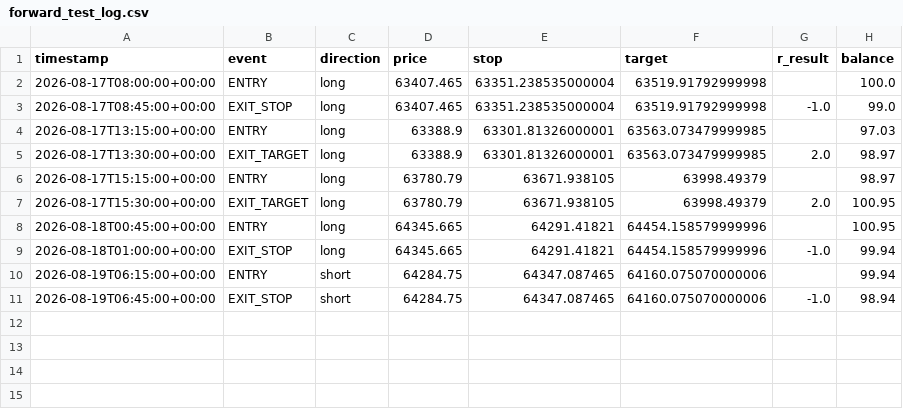
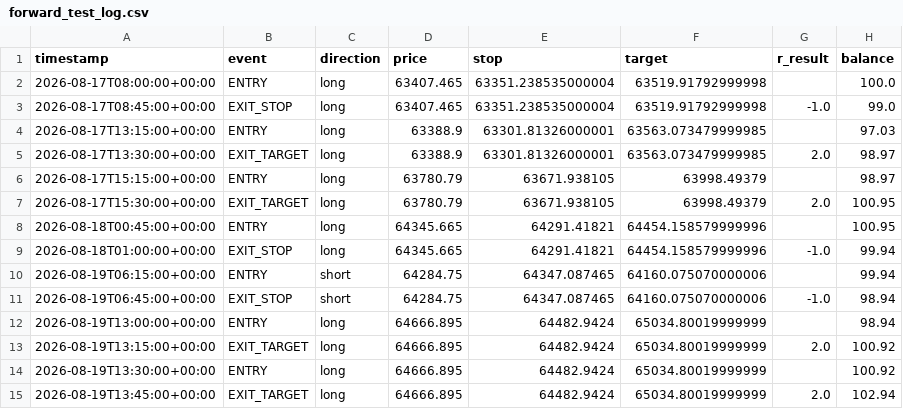
Before and after one commit to alir5za35ghp-sketch/My-btfccc-bot, a CSV file: forward_test_log.csv, drawn as a sheet; the diff names each change by its address in the sheet, - before the commit and + after, or states it on an @@ line.

```diff
--- a/forward_test_log.csv
+++ b/forward_test_log.csv
+row 12: 2026-08-19T13:00:00+00:00 | ENTRY | long | 64666.895 | 64482.9424 | 65034.80019999999 |  | 98.94
+row 13: 2026-08-19T13:15:00+00:00 | EXIT_TARGET | long | 64666.895 | 64482.9424 | 65034.80019999999 | 2.0 | 100.92
+row 14: 2026-08-19T13:30:00+00:00 | ENTRY | long | 64666.895 | 64482.9424 | 65034.80019999999 |  | 100.92
+row 15: 2026-08-19T13:45:00+00:00 | EXIT_TARGET | long | 64666.895 | 64482.9424 | 65034.80019999999 | 2.0 | 102.94
```
Also changed, not shown: 1 other file.
